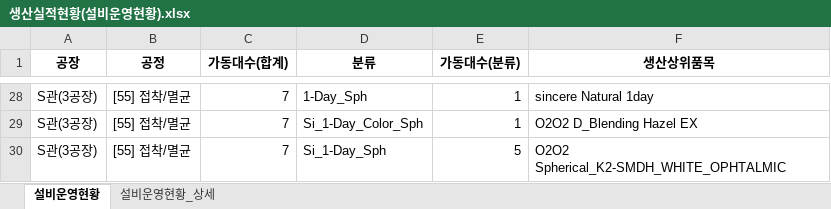
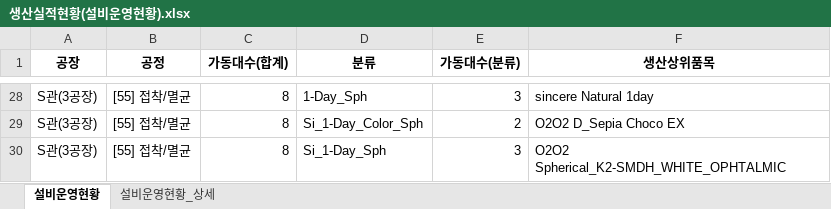
Before and after one commit to lcmin16-prog/Production_Dashboard, an Excel workbook: 생산실적현황(설비운영현황).xlsx, sheet 설비운영현황, drawn as a sheet; only a part is shown, gaps mark what is left out; values as stored, in another font and other column widths than the file's, no borders; the diff covers the shown part only; the diff names each change by its address in the sheet, - before the commit and + after, or states it on an @@ line.

```diff
--- a/생산실적현황(설비운영현황).xlsx (sheet 설비운영현황)
+++ b/생산실적현황(설비운영현황).xlsx (sheet 설비운영현황)
-C28:C30 (가동대수(합계)): 7
+C28:C30 (가동대수(합계)): 8
-E28 (가동대수(분류)): 1
+E28 (가동대수(분류)): 3
-E29 (가동대수(분류)): 1
+E29 (가동대수(분류)): 2
-F29 (생산상위품목): O2O2 D_Blending Hazel EX
+F29 (생산상위품목): O2O2 D_Sepia Choco EX
-E30 (가동대수(분류)): 5
+E30 (가동대수(분류)): 3
```
Also changed, not shown: 3 added rows, 3 removed rows and 30 edited cells elsewhere in this sheet, sheet 설비운영현황_상세, 3 other files.
